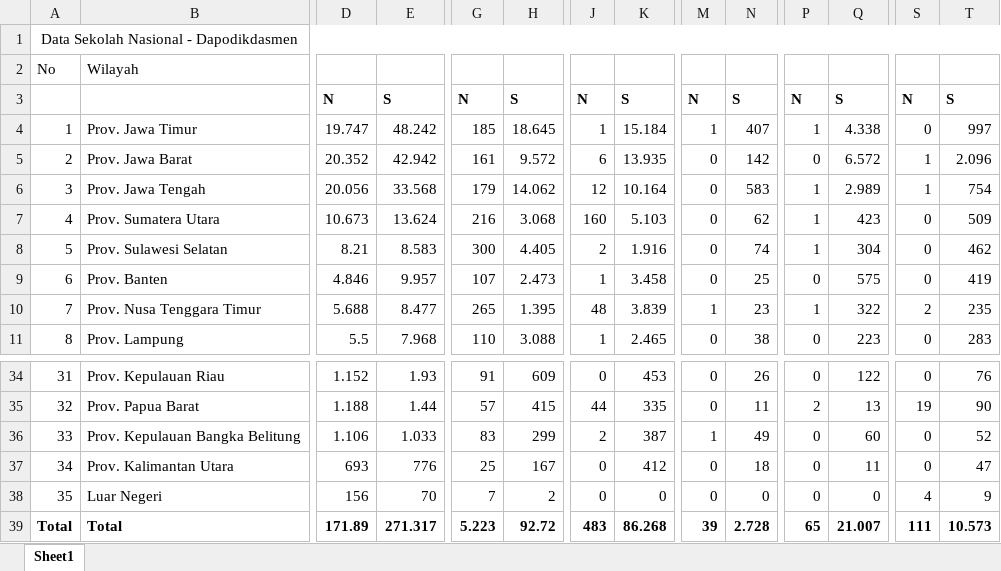
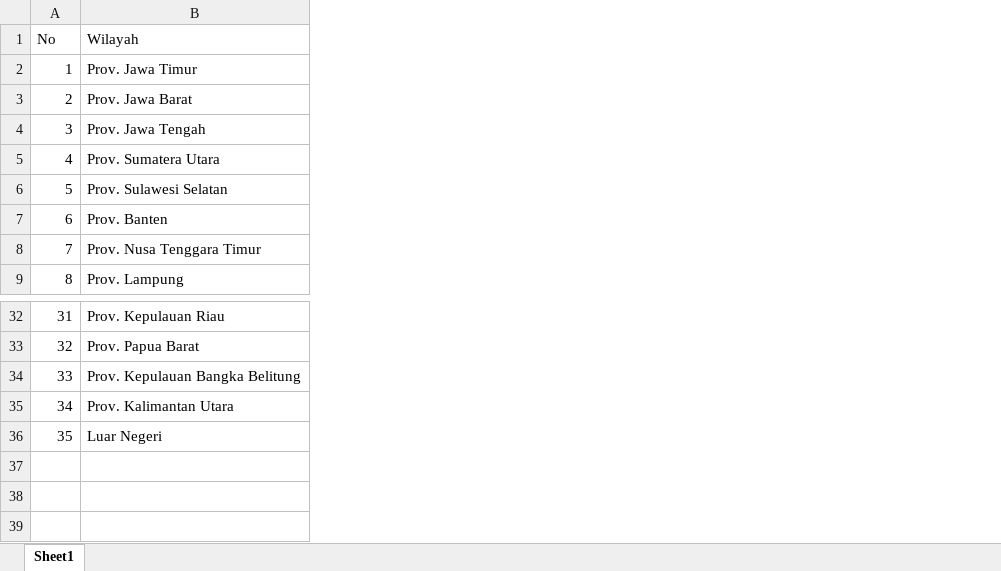
Before and after one commit to muarrikhyazka/education-figure-of-indonesia, an Excel workbook: data/Data Sekolah Nasional - Dapodikdasmen.xlsx, sheet Sheet1, drawn as a sheet; only a part is shown, gaps mark what is left out; values as stored, in another font and other column widths than the file's, no borders; removed rows and columns are numbered as before the commit, all else as after; rows hold the shown columns only; the diff covers the shown part only; the diff names each change by its address in the sheet, - before the commit and + after, or states it on an @@ line.

```diff
--- a/data/Data Sekolah Nasional - Dapodikdasmen.xlsx (sheet Sheet1)
+++ b/data/Data Sekolah Nasional - Dapodikdasmen.xlsx (sheet Sheet1)
-column D, rows 4-11: 19.747 | 20.352 | 20.056 | 10.673 | 8.21 | 4.846 | 5.688 | 5.5; rows 34-38: 1.152 | 1.188 | 1.106 | 693 | 156
-column E, rows 4-11: 48.242 | 42.942 | 33.568 | 13.624 | 8.583 | 9.957 | 8.477 | 7.968; rows 34-38: 1.93 | 1.44 | 1.033 | 776 | 70
-column G, rows 4-11: 185 | 161 | 179 | 216 | 300 | 107 | 265 | 110; rows 34-38: 91 | 57 | 83 | 25 | 7
-column H, rows 4-11: 18.645 | 9.572 | 14.062 | 3.068 | 4.405 | 2.473 | 1.395 | 3.088; rows 34-38: 609 | 415 | 299 | 167 | 2
-column J, rows 4-11: 1 | 6 | 12 | 160 | 2 | 1 | 48 | 1; rows 34-38: 0 | 44 | 2 | 0 | 0
-column K, rows 4-11: 15.184 | 13.935 | 10.164 | 5.103 | 1.916 | 3.458 | 3.839 | 2.465; rows 34-38: 453 | 335 | 387 | 412 | 0
-column M, rows 4-11: 1 | 0 | 0 | 0 | 0 | 0 | 1 | 0; rows 34-38: 0 | 0 | 1 | 0 | 0
-column N, rows 4-11: 407 | 142 | 583 | 62 | 74 | 25 | 23 | 38; rows 34-38: 26 | 11 | 49 | 18 | 0
-column P, rows 4-11: 1 | 0 | 1 | 1 | 1 | 0 | 1 | 0; rows 34-38: 0 | 2 | 0 | 0 | 0
-column Q, rows 4-11: 4.338 | 6.572 | 2.989 | 423 | 304 | 575 | 322 | 223; rows 34-38: 122 | 13 | 60 | 11 | 0
-column S, rows 4-11: 0 | 1 | 1 | 0 | 0 | 0 | 2 | 0; rows 34-38: 0 | 19 | 0 | 0 | 4
-column T, rows 4-11: 997 | 2.096 | 754 | 509 | 462 | 419 | 235 | 283; rows 34-38: 76 | 90 | 52 | 47 | 9
-row 1: Data Sekolah Nasional - Dapodikdasmen
-row 3:  |  | N | S | N | S | N | S | N | S | N | S | N | S
-row 39: Total | Total | 171.89 | 271.317 | 5.223 | 92.72 | 483 | 86.268 | 39 | 2.728 | 65 | 21.007 | 111 | 10.573
```
Also changed, not shown: 12 removed columns elsewhere in this sheet, data/Angka Melek Huruf Penduduk Umur 15-59 Tahun Menurut Provinsi.xlsx, data/Data Guru Nasional - Dapodikdasmen.xlsx, 3 other files.
